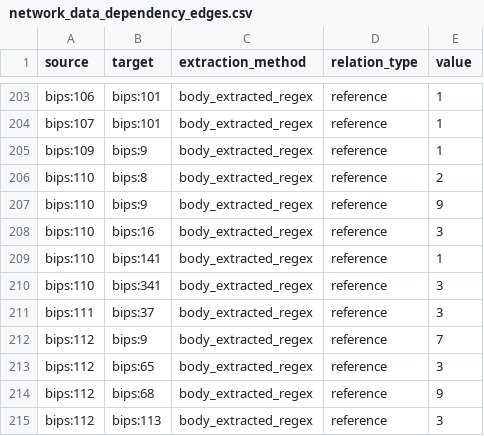
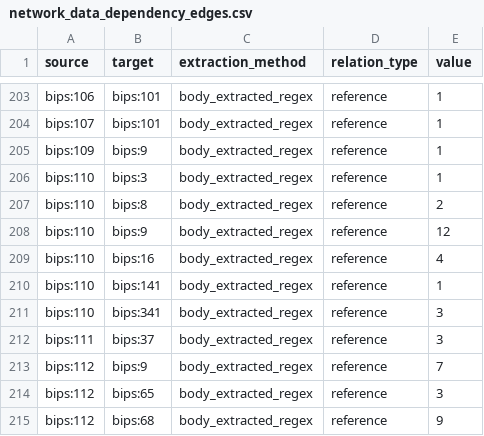
Before and after one commit to SEG-UNIBE/cdv-explorer, a CSV file: ip_data/bitcoin/_combined/bips+slips/03_analysis/2026-06-30/dependencies/network_data_dependency_edges.csv, drawn as a sheet; only a part is shown, gaps mark what is left out; the shorter side is filled out with more unchanged rows.

```diff
--- a/ip_data/bitcoin/_combined/bips+slips/03_analysis/2026-06-30/dependencies/network_data_dependency_edges.csv
+++ b/ip_data/bitcoin/_combined/bips+slips/03_analysis/2026-06-30/dependencies/network_data_dependency_edges.csv
@@ -205,5 +205,6 @@ bips:107,bips:101,body_extracted_regex,reference,1
 bips:109,bips:9,body_extracted_regex,reference,1
+bips:110,bips:3,body_extracted_regex,reference,1
 bips:110,bips:8,body_extracted_regex,reference,2
-bips:110,bips:9,body_extracted_regex,reference,9
-bips:110,bips:16,body_extracted_regex,reference,3
+bips:110,bips:9,body_extracted_regex,reference,12
+bips:110,bips:16,body_extracted_regex,reference,4
 bips:110,bips:141,body_extracted_regex,reference,1
```
Also changed, not shown: ip_data/bitcoin/_combined/bips+slips/03_analysis/2026-06-30/dependencies/network_data_nodes.csv, ip_data/bitcoin/bips/03_analysis/2026-06-30/classification/sankey_grouped_links.csv, 23 other files.
